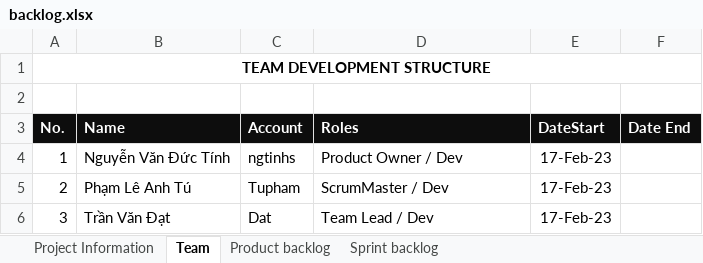
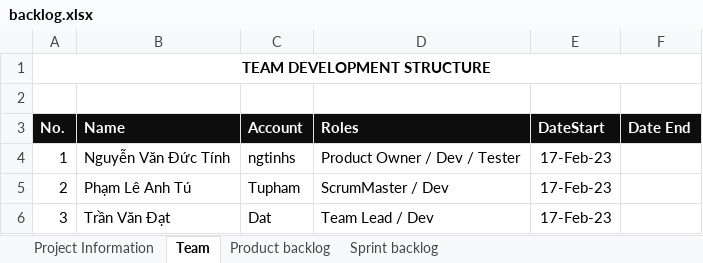
Before and after one commit to tupham2109/CNPMNC, an Excel workbook: backlog.xlsx, sheet Team, drawn as a sheet; values as stored, in another font and other column widths than the file's, no borders; the diff names each change by its address in the sheet, - before the commit and + after, or states it on an @@ line.

```diff
--- a/backlog.xlsx (sheet Team)
+++ b/backlog.xlsx (sheet Team)
-D4 (Roles): Product Owner / Dev
+D4 (Roles): Product Owner / Dev / Tester
```
Also changed, not shown: 2 other files.
